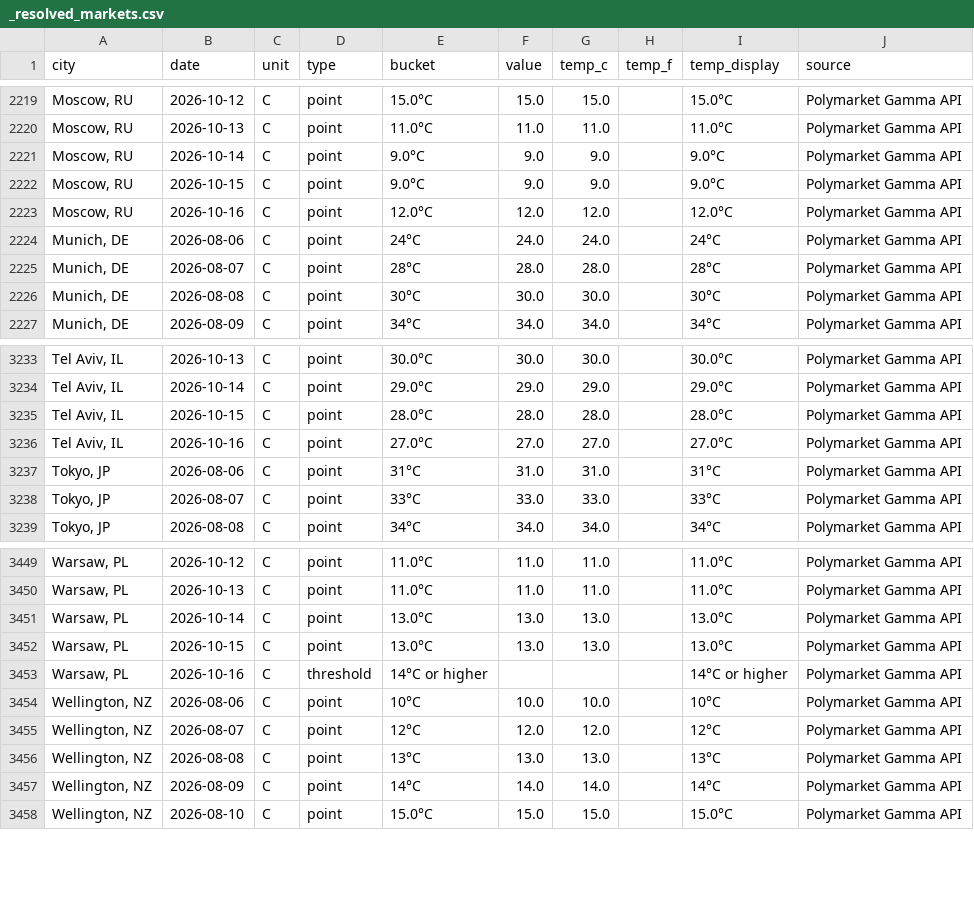
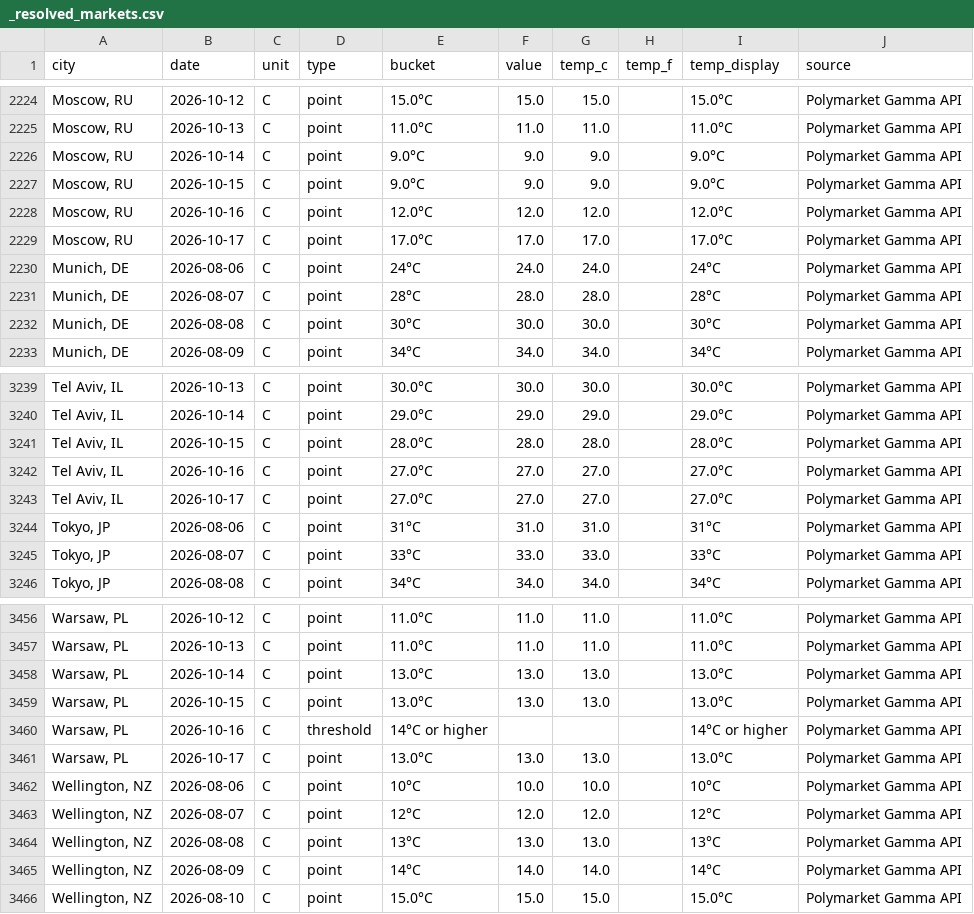
Before and after one commit to mgaaserud90-creator/weather-monitor, a CSV file: _resolved_markets.csv, drawn as a sheet; only a part is shown, gaps mark what is left out; the diff covers the shown part only.

```diff
--- a/_resolved_markets.csv
+++ b/_resolved_markets.csv
@@ -2223,2 +2228,3 @@ city,date,unit,type,bucket,value,temp_c,temp_f,temp_display,source
 "Moscow, RU",2026-10-16,C,point,12.0°C,12.0,12.0,,12.0°C,Polymarket Gamma API
+"Moscow, RU",2026-10-17,C,point,17.0°C,17.0,17.0,,17.0°C,Polymarket Gamma API
 "Munich, DE",2026-08-06,C,point,24°C,24.0,24.0,,24°C,Polymarket Gamma API
@@ -3236,2 +3242,3 @@ city,date,unit,type,bucket,value,temp_c,temp_f,temp_display,source
 "Tel Aviv, IL",2026-10-16,C,point,27.0°C,27.0,27.0,,27.0°C,Polymarket Gamma API
+"Tel Aviv, IL",2026-10-17,C,point,27.0°C,27.0,27.0,,27.0°C,Polymarket Gamma API
 "Tokyo, JP",2026-08-06,C,point,31°C,31.0,31.0,,31°C,Polymarket Gamma API
@@ -3453,2 +3460,3 @@ city,date,unit,type,bucket,value,temp_c,temp_f,temp_display,source
 "Warsaw, PL",2026-10-16,C,threshold,14°C or higher,,,,14°C or higher,Polymarket Gamma API
+"Warsaw, PL",2026-10-17,C,point,13.0°C,13.0,13.0,,13.0°C,Polymarket Gamma API
 "Wellington, NZ",2026-08-06,C,point,10°C,10.0,10.0,,10°C,Polymarket Gamma API
```
Also changed, not shown: 5 added rows elsewhere in this file, 3 other files.
